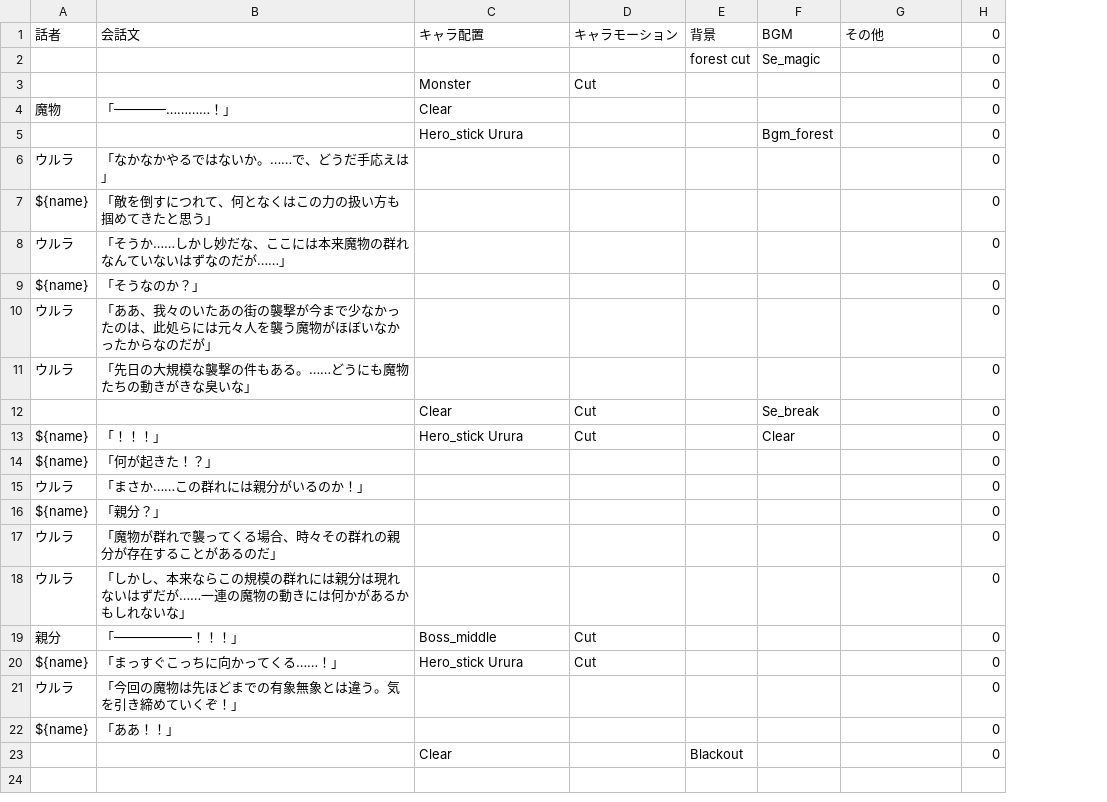
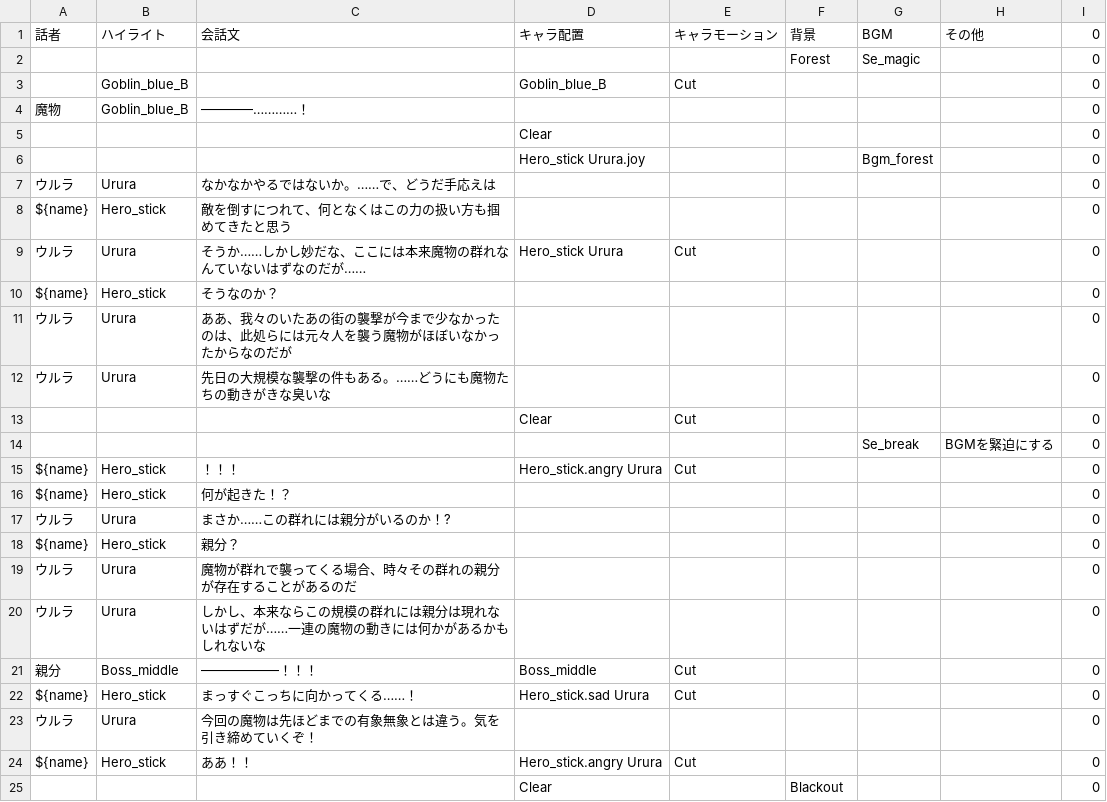
Before and after one commit to GOK-Proc/GOK-Proc-dev, a CSV file: Assets/Novel/Scenarios/CSV/Chapter2_3.csv, drawn as a sheet; removed rows and columns are numbered as before the commit, all else as after; the diff names each change by its address in the sheet, - before the commit and + after, or states it on an @@ line.

```diff
--- a/Assets/Novel/Scenarios/CSV/Chapter2_3.csv
+++ b/Assets/Novel/Scenarios/CSV/Chapter2_3.csv
-column B, rows 1-22: 会話文 |  |  | 「――――…………！」 |  | 「なかなかやるではないか。……で、どうだ手応えは」 | 「敵を倒すにつれて、何となくはこの力の扱い方も掴めてきたと思う」 | 「そうか……しかし妙だな、ここには本来魔物の群れなんていないはずなのだが……」 | 「そうなのか？」 | 「ああ、我々のいたあの街の襲撃が今まで少なかったのは、此処らには元々人を襲う魔物がほぼいなかったからなのだが」 | 「先日の大規模な襲撃の件もある。……どうにも魔物たちの動きがきな臭いな」 |  | 「！！！」 | 「何が起きた！？」 | 「まさか……この群れには親分がいるのか！」 | 「親分？」 | 「魔物が群れで襲ってくる場合、時々その群れの親分が存在することがあるのだ」 | 「しかし、本来ならこの規模の群れには親分は現れないはずだが……一連の魔物の動きには何かがあるかもしれないな」 | 「――――――！！！」 | 「まっすぐこっちに向かってくる……！」 | 「今回の魔物は先ほどまでの有象無象とは違う。気を引き締めていくぞ！」 | 「ああ！！」
+column B, rows 1-4: ハイライト |  | Goblin_blue_B | Goblin_blue_B; rows 7-12: Urura | Hero_stick | Urura | Hero_stick | Urura | Urura; rows 15-24: Hero_stick | Hero_stick | Urura | Hero_stick | Urura | Urura | Boss_middle | Hero_stick | Urura | Hero_stick
+column C, rows 1-4: 会話文 |  |  | ――――…………！; rows 7-12: なかなかやるではないか。……で、どうだ手応えは | 敵を倒すにつれて、何となくはこの力の扱い方も掴めてきたと思う | そうか……しかし妙だな、ここには本来魔物の群れなんていないはずなのだが…… | そうなのか？ | ああ、我々のいたあの街の襲撃が今まで少なかったのは、此処らには元々人を襲う魔物がほぼいなかったからなのだが | 先日の大規模な襲撃の件もある。……どうにも魔物たちの動きがきな臭いな; rows 15-24: ！！！ | 何が起きた！？ | まさか……この群れには親分がいるのか！? | 親分？ | 魔物が群れで襲ってくる場合、時々その群れの親分が存在することがあるのだ | しかし、本来ならこの規模の群れには親分は現れないはずだが……一連の魔物の動きには何かがあるかもしれないな | ――――――！！！ | まっすぐこっちに向かってくる……！ | 今回の魔物は先ほどまでの有象無象とは違う。気を引き締めていくぞ！ | ああ！！
-F2: forest cut
+F2: Forest
-D3: Monster
+D3: Goblin_blue_B
-D4: Clear
+D4: (empty)
+row 5:  |  |  | Clear |  |  |  |  | 0
-D6: Hero_stick Urura
+D6: Hero_stick Urura.joy
-D9: (empty)
+D9: Hero_stick Urura
-E9: (empty)
+E9: Cut
-G13: Se_break
+G13: (empty)
+row 14:  |  |  |  |  |  | Se_break | BGMを緊迫にする | 0
-D15: Hero_stick Urura
+D15: Hero_stick.angry Urura
-G15: Clear
+G15: (empty)
-D22: Hero_stick Urura
+D22: Hero_stick.sad Urura
-D24: (empty)
+D24: Hero_stick.angry Urura
-E24: (empty)
+E24: Cut
```
Also changed, not shown: Assets/Novel/Scenarios/CSV/Chapter1_1.csv, Assets/Novel/Scenarios/CSV/Chapter1_3.csv, 2 other files.
